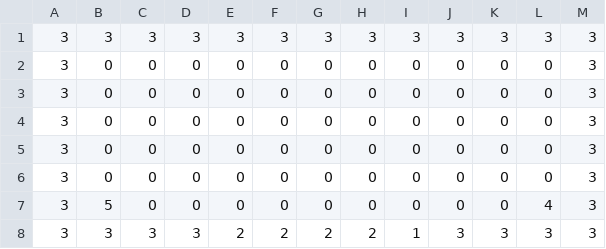
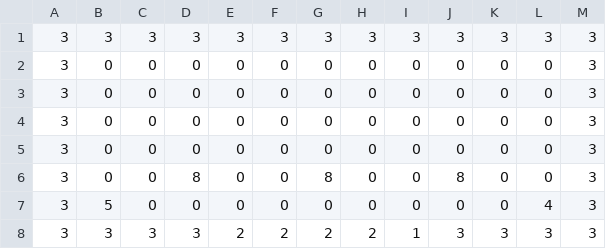
Before and after one commit to hibiki128/TD2_3, a CSV file: resources/Maps/stage1.csv, drawn as a sheet.

```diff
--- a/resources/Maps/stage1.csv
+++ b/resources/Maps/stage1.csv
@@ -5,3 +5,3 @@
 3,0,0,0,0,0,0,0,0,0,0,0,3
-3,0,0,0,0,0,0,0,0,0,0,0,3
+3,0,0,8,0,0,8,0,0,8,0,0,3
 3,5,0,0,0,0,0,0,0,0,0,4,3
```
Also changed, not shown: 8 other files.
